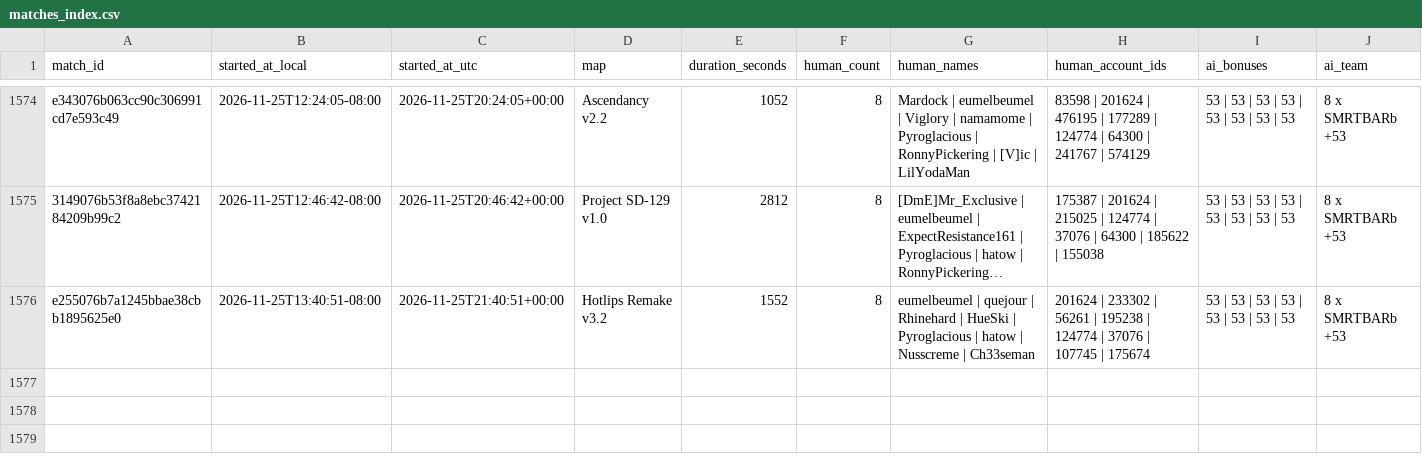
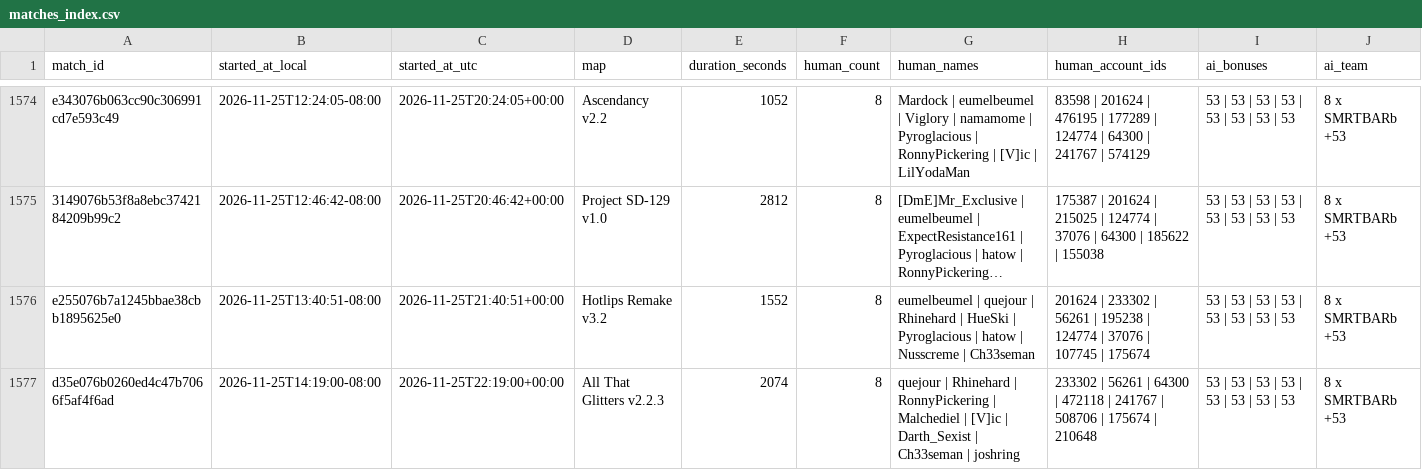
Before and after one commit to Barscrewl/BarbOS, a CSV file: data/matches_index.csv, drawn as a sheet; only a part is shown, gaps mark what is left out; long unchanged cells end in …; rows hold the shown columns only; the diff names each change by its address in the sheet, - before the commit and + after, or states it on an @@ line.

```diff
--- a/data/matches_index.csv
+++ b/data/matches_index.csv
+row 1577: d35e076b0260ed4c47b7066f5af4f6ad | 2026-11-25T14:19:00-08:00 | 2026-11-25T22:19:00+00:00 | All That Glitters v2.2.3 | 2074 | 8 | quejour | Rhinehard | RonnyPickering | Malchediel | [V]ic | Darth_Sexist | Ch33seman | joshring | 233302 | 56261 | 64300 | 472118 | 241767 | 508706 | 175674 | 210648 | 53 | 53 | 53 | 53 | 53 | 53 | 53 | 53 | 8 x SMRTBARb +53
```
Also changed, not shown: public/barb_bonuses.csv, public/fixed_seed/matches.csv, 9 other files.
